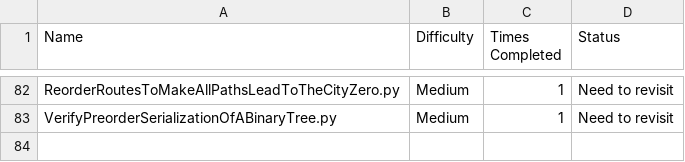
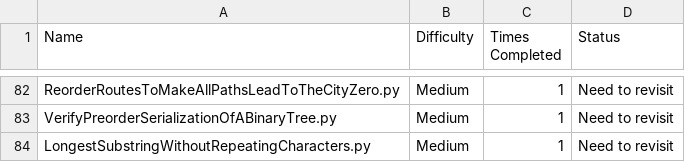
Before and after one commit to harrisonthayer04/neetcode, a CSV file: list.csv, drawn as a sheet; only a part is shown, gaps mark what is left out; the diff names each change by its address in the sheet, - before the commit and + after, or states it on an @@ line.

```diff
--- a/list.csv
+++ b/list.csv
+row 84: LongestSubstringWithoutRepeatingCharacters.py | Medium | 1 | Need to revisit
```
Also changed, not shown: 2 other files.
